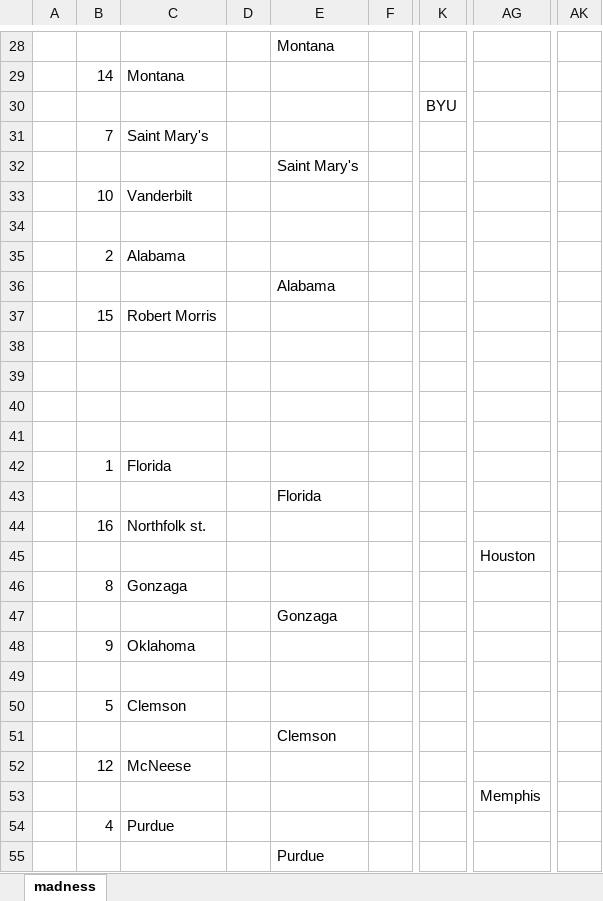
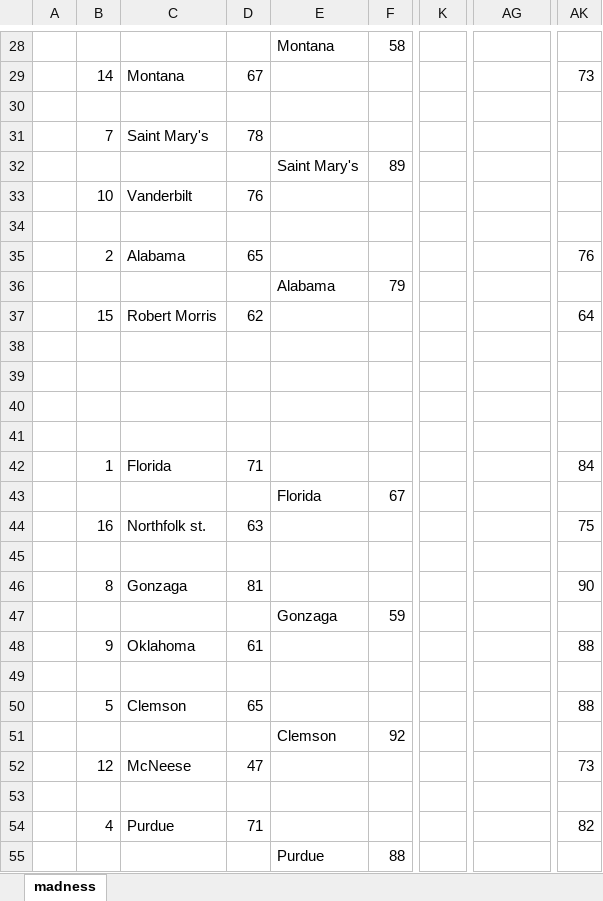
Before and after one commit to JJEW22/JJEW22.github.io, an Excel workbook: static/marchMadness/2026/results-bracket-march-madness-2026.xlsx, sheet madness, drawn as a sheet; only a part is shown, gaps mark what is left out; values as stored, in another font and other column widths than the file's, no borders; the diff covers the shown part only; the diff names each change by its address in the sheet, - before the commit and + after, or states it on an @@ line.

```diff
--- a/static/marchMadness/2026/results-bracket-march-madness-2026.xlsx (sheet madness)
+++ b/static/marchMadness/2026/results-bracket-march-madness-2026.xlsx (sheet madness)
-F28: (empty)
+F28: 58
-D29: (empty)
+D29: 67
-AK29: (empty)
+AK29: 73
-K30: BYU
+K30: (empty)
-D31: (empty)
+D31: 78
-F32: (empty)
+F32: 89
-D33: (empty)
+D33: 76
-D35: (empty)
+D35: 65
-AK35: (empty)
+AK35: 76
-F36: (empty)
+F36: 79
-D37: (empty)
+D37: 62
-AK37: (empty)
+AK37: 64
-D42: (empty)
+D42: 71
-AK42: (empty)
+AK42: 84
-F43: (empty)
+F43: 67
-D44: (empty)
+D44: 63
-AK44: (empty)
+AK44: 75
-AG45: Houston
+AG45: (empty)
-D46: (empty)
+D46: 81
-AK46: (empty)
+AK46: 90
-F47: (empty)
+F47: 59
-D48: (empty)
+D48: 61
-AK48: (empty)
+AK48: 88
-D50: (empty)
+D50: 65
-AK50: (empty)
+AK50: 88
-F51: (empty)
+F51: 92
-D52: (empty)
+D52: 47
-AK52: (empty)
+AK52: 73
-AG53: Memphis
+AG53: (empty)
-D54: (empty)
+D54: 71
-AK54: (empty)
+AK54: 82
-F55: (empty)
+F55: 88
```
Also changed, not shown: 58 edited cells elsewhere in this sheet, 5 other files.
